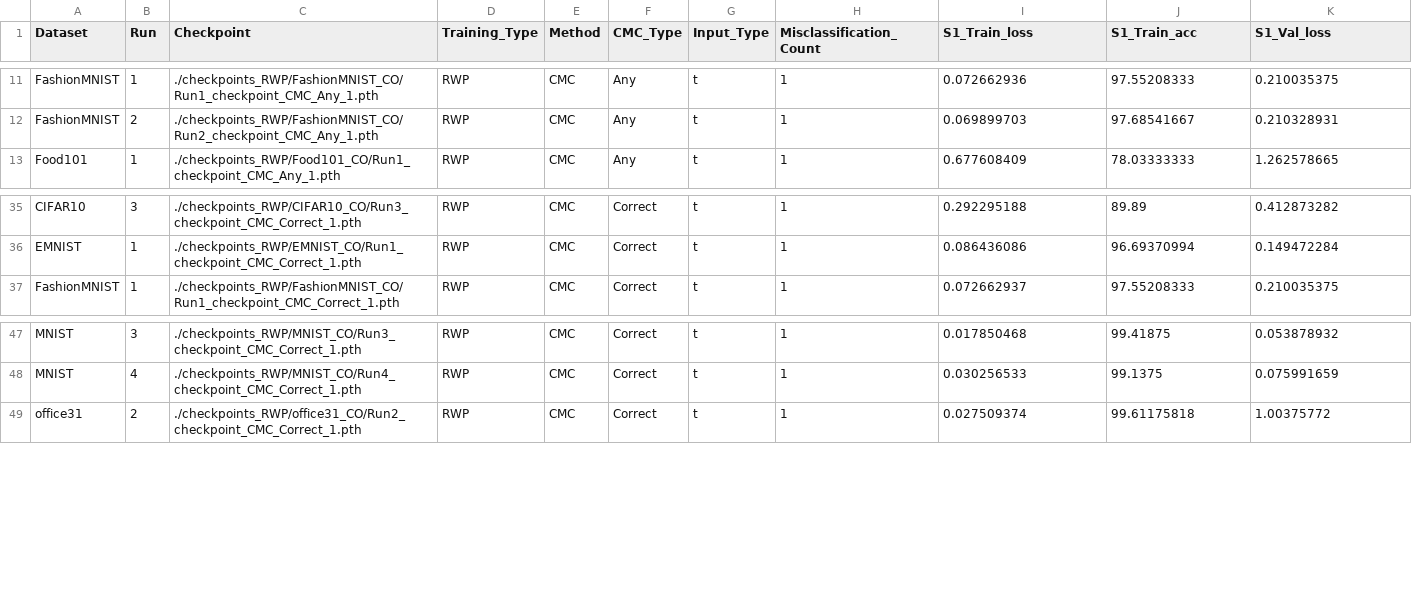
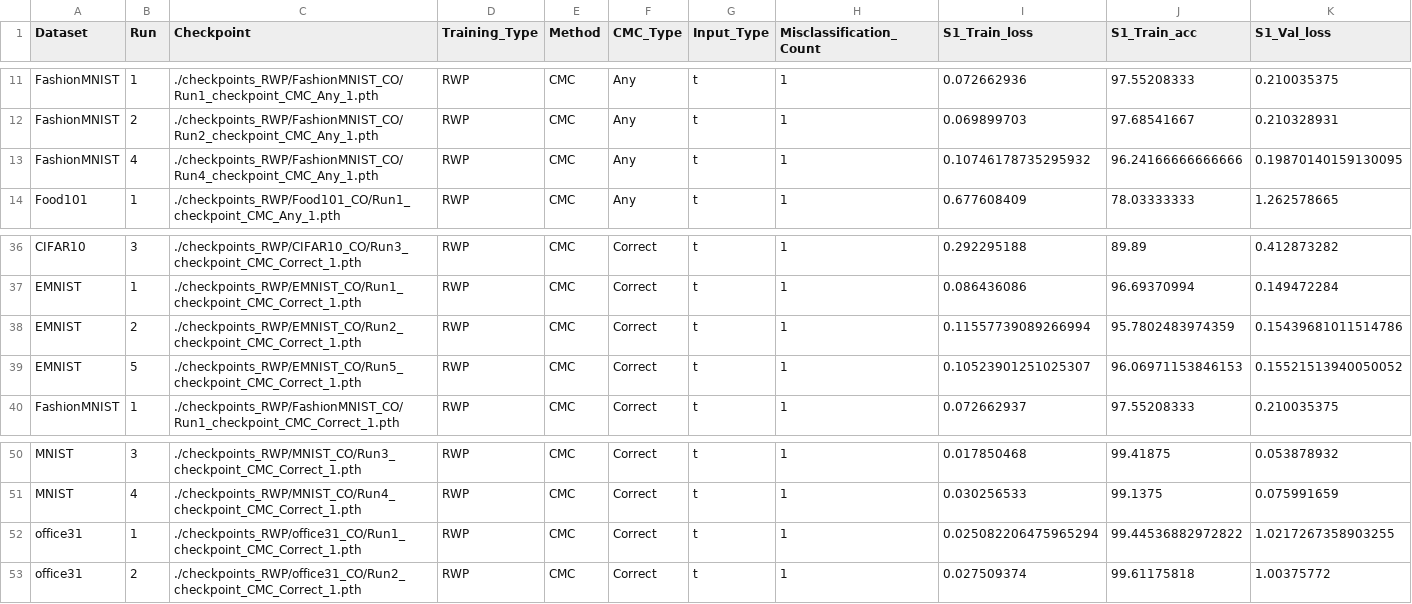
Before and after one commit to MuyeedAhmed/NN_Verification, a CSV file: BaselineOthers/Stats/Summary.csv, drawn as a sheet; only a part is shown, gaps mark what is left out; rows hold the shown columns only; the diff names each change by its address in the sheet, - before the commit and + after, or states it on an @@ line.

Commit message:
Update RWP Stats

```diff
--- a/BaselineOthers/Stats/Summary.csv
+++ b/BaselineOthers/Stats/Summary.csv
+row 13: FashionMNIST | 4 | ./checkpoints_RWP/FashionMNIST_CO/Run4_checkpoint_CMC_Any_1.pth | RWP | CMC | Any | t | 1 | 0.10746178735295932 | 96.24166666666666 | 0.19870140159130095
+row 38: EMNIST | 2 | ./checkpoints_RWP/EMNIST_CO/Run2_checkpoint_CMC_Correct_1.pth | RWP | CMC | Correct | t | 1 | 0.11557739089266994 | 95.7802483974359 | 0.15439681011514786
+row 39: EMNIST | 5 | ./checkpoints_RWP/EMNIST_CO/Run5_checkpoint_CMC_Correct_1.pth | RWP | CMC | Correct | t | 1 | 0.10523901251025307 | 96.06971153846153 | 0.15521513940050052
+row 52: office31 | 1 | ./checkpoints_RWP/office31_CO/Run1_checkpoint_CMC_Correct_1.pth | RWP | CMC | Correct | t | 1 | 0.025082206475965294 | 99.44536882972822 | 1.0217267358903255
```
Also changed, not shown: BaselineOthers/Stats/MILP_log.csv.
